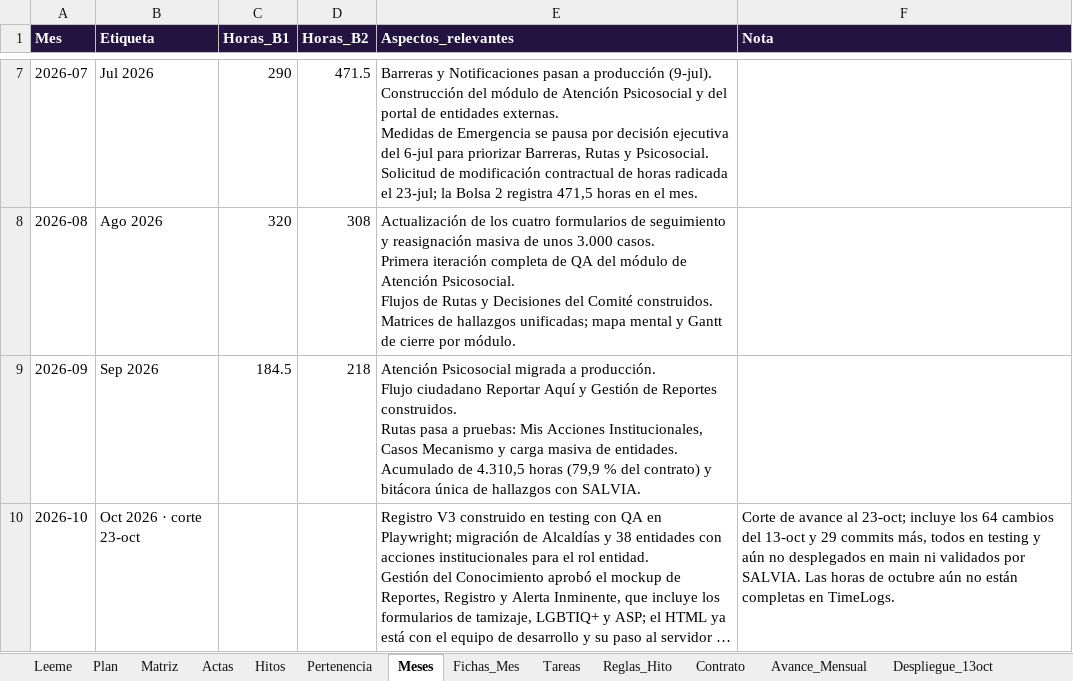
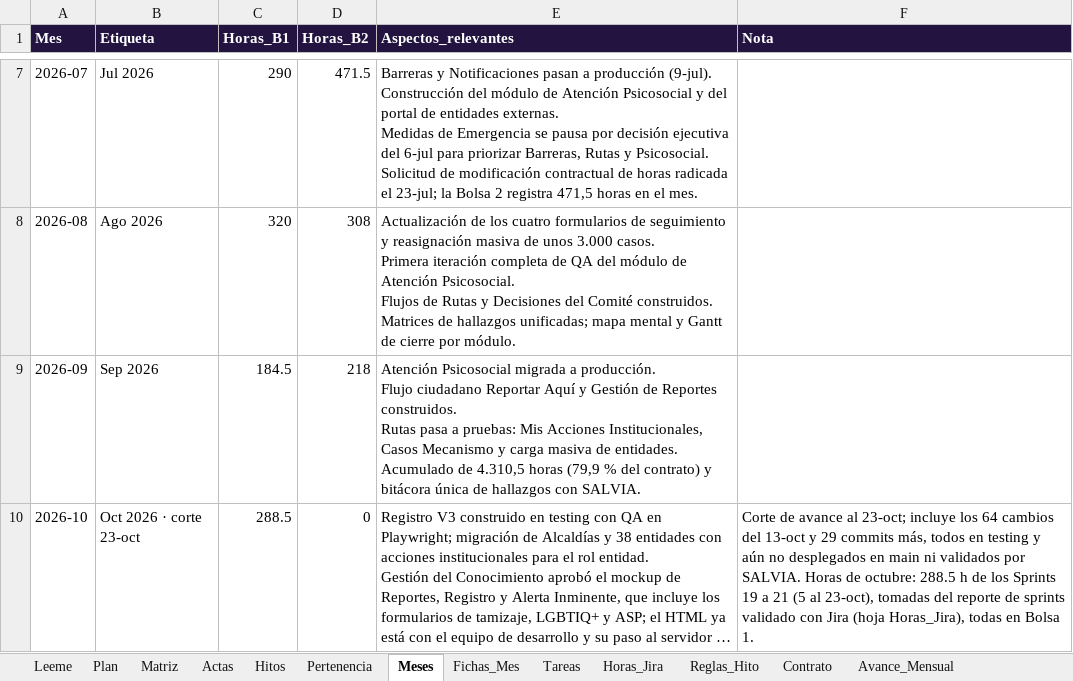
Before and after one commit to KreivoMockups/SalviaHitos_Gantt, an Excel workbook: Datos_Malla_SALVIA.xlsx, sheet Meses, drawn as a sheet; only a part is shown, gaps mark what is left out; long unchanged cells end in …; values as stored, in another font and other column widths than the file's, no borders; the diff names each change by its address in the sheet, - before the commit and + after, or states it on an @@ line.

Commit message:
agrega horas y actas a octubre 27

```diff
--- a/Datos_Malla_SALVIA.xlsx (sheet Meses)
+++ b/Datos_Malla_SALVIA.xlsx (sheet Meses)
+sheet tab: Horas_Jira
-C10 (Horas_B1): (empty)
+C10 (Horas_B1): 288.5
-D10 (Horas_B2): (empty)
+D10 (Horas_B2): 0
-F10 (Nota): …por SALVIA. Las horas de octubre aún no están completas en TimeLogs.
+F10 (Nota): …por SALVIA. Horas de octubre: 288.5 h de los Sprints 19 a 21 (5 al 23-oct), tomadas del reporte de sprints validado con Jira (hoja Horas_Jira), todas en Bolsa 1.
```
Also changed, not shown: sheet Tareas, sheet Leeme, sheet Trabajo_sin_horas, sheet Actas, charts or pictures, 1 other file.
